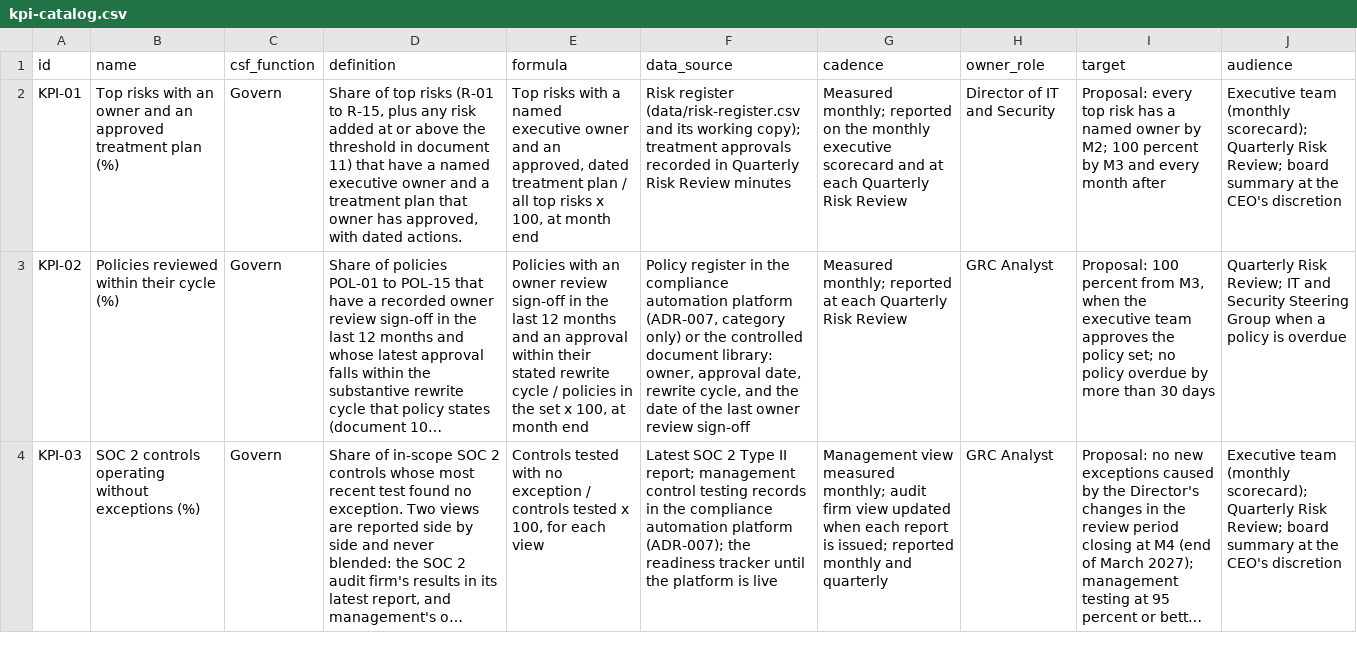
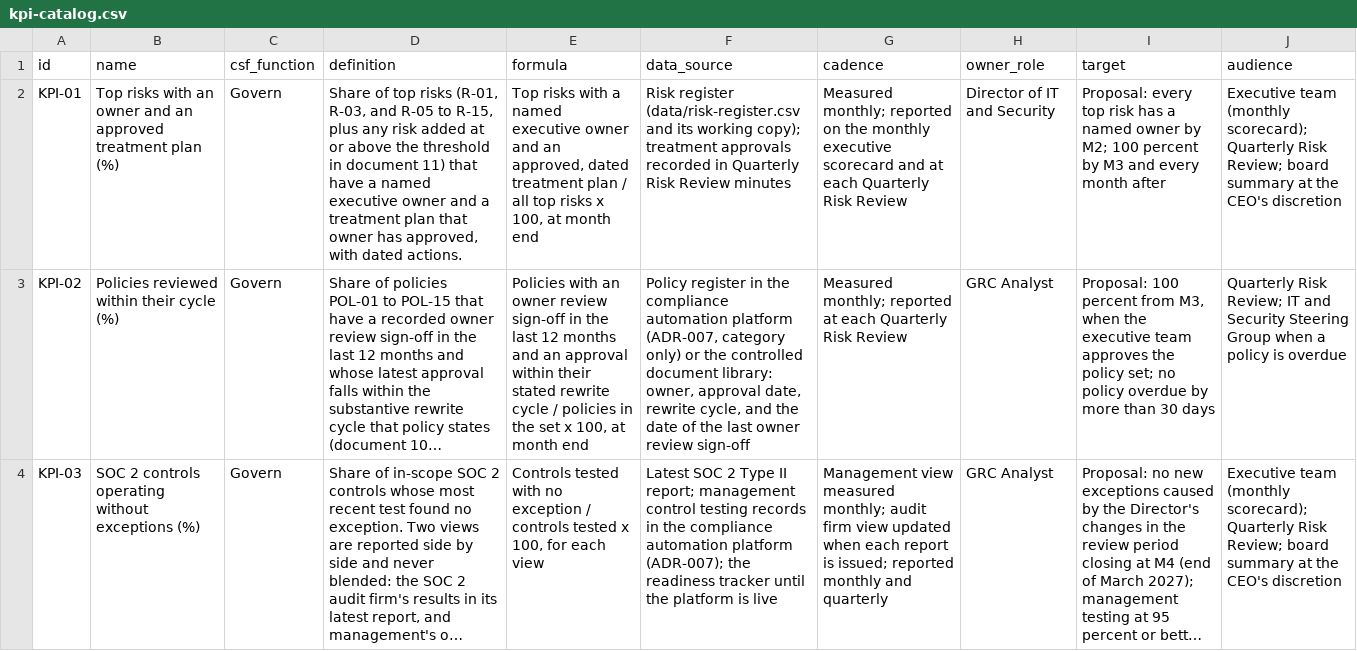
Before and after one commit to lexxon21/it-security-first-year-plan-overview, a CSV file: data/kpi-catalog.csv, drawn as a sheet; only a part is shown; long unchanged cells end in …; the diff covers the shown part only; the diff names each change by its address in the sheet, - before the commit and + after, or states it on an @@ line.

```diff
--- a/data/kpi-catalog.csv
+++ b/data/kpi-catalog.csv
-D2 (definition): …top risks (R-01 to R-15,…
+D2 (definition): …top risks (R-01, R-03, and R-05 to R-15,…
```
Also changed, not shown: 7 edited cells elsewhere in this file, data/csf2-soc2-crosswalk.csv, data/risk-register.csv, 9 other files.
